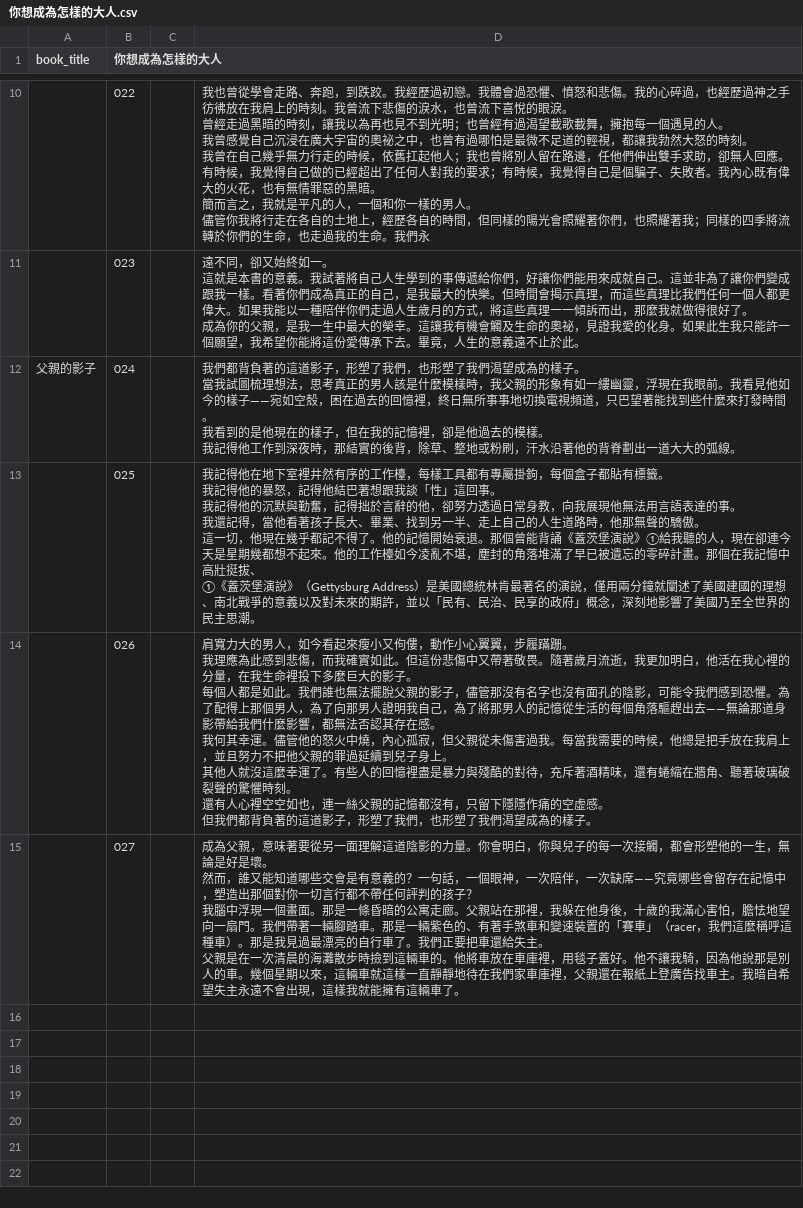
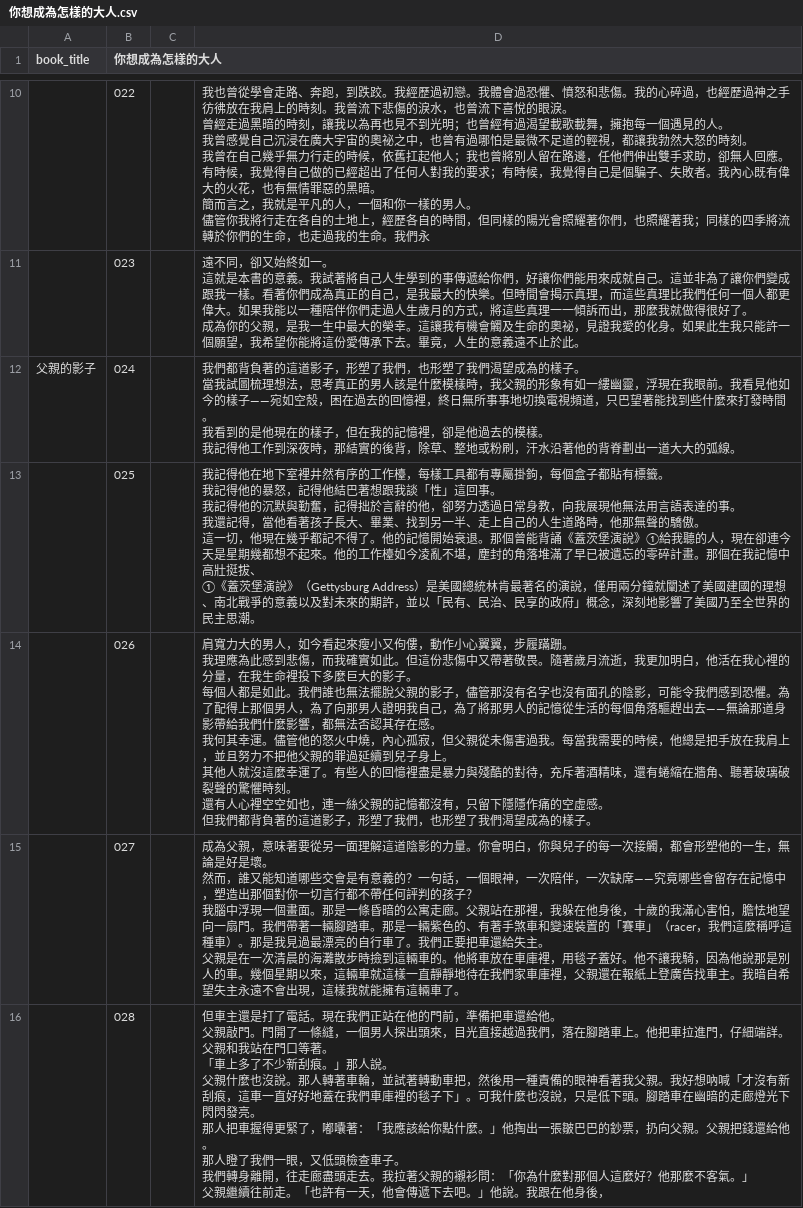
Before and after one commit to lamkayuekenneth/ocr-ebooks, a CSV file: books_csv/你想成為怎樣的大人.csv, drawn as a sheet; only a part is shown, gaps mark what is left out; ↵ is a line break in a cell; the diff names each change by its address in the sheet, - before the commit and + after, or states it on an @@ line.

Commit message:
Sync CSV for books_csv/你想成為怎樣的大人.csv

```diff
--- a/books_csv/你想成為怎樣的大人.csv
+++ b/books_csv/你想成為怎樣的大人.csv
+row 16:  | 028 |  | 但車主還是打了電話。現在我們正站在他的門前，準備把車還給他。 ↵ 父親敲門。門開了一條縫，一個男人探出頭來，目光直接越過我們，落在腳踏車上。他把車拉進門，仔細端詳。父親和我站在門口等著。 ↵ 「車上多了不少新刮痕。」那人說。 ↵ 父親什麼也沒說。那人轉著車輪，並試著轉動車把，然後用一種責備的眼神看著我父親。我好想吶喊「才沒有新刮痕，這車一直好好地蓋在我們車庫裡的毯子下」。可我什麼也沒說，只是低下頭。腳踏車在幽暗的走廊燈光下閃閃發亮。 ↵ 那人把車握得更緊了，嘟囔著：「我應該給你點什麼。」他掏出一張皺巴巴的鈔票，扔向父親。父親把錢還給他。 ↵ 那人瞪了我們一眼，又低頭檢查車子。 ↵ 我們轉身離開，往走廊盡頭走去。我拉著父親的襯衫問：「你為什麼對那個人這麼好？他那麼不客氣。」 ↵ 父親繼續往前走。「也許有一天，他會傳遞下去吧。」他說。我跟在他身後，
```
